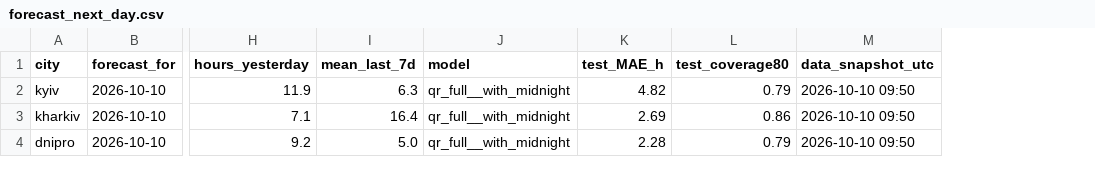
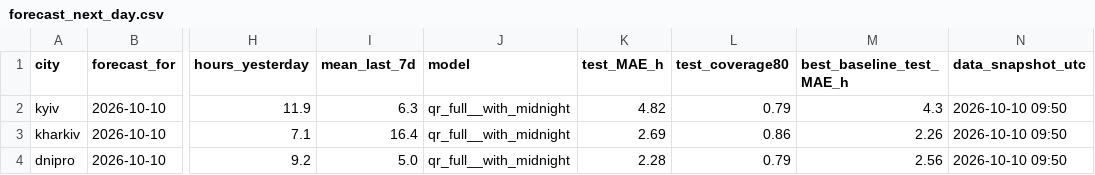
Before and after one commit to torosyasia/air-alerts-forecast, a CSV file: results/forecast_next_day.csv, drawn as a sheet; only a part is shown, gaps mark what is left out; the diff names each change by its address in the sheet, - before the commit and + after, or states it on an @@ line.

```diff
--- a/results/forecast_next_day.csv
+++ b/results/forecast_next_day.csv
+column M (best_baseline_test_MAE_h), rows 2-4: 4.3 | 2.26 | 2.56
```
Also changed, not shown: 6 other files.
